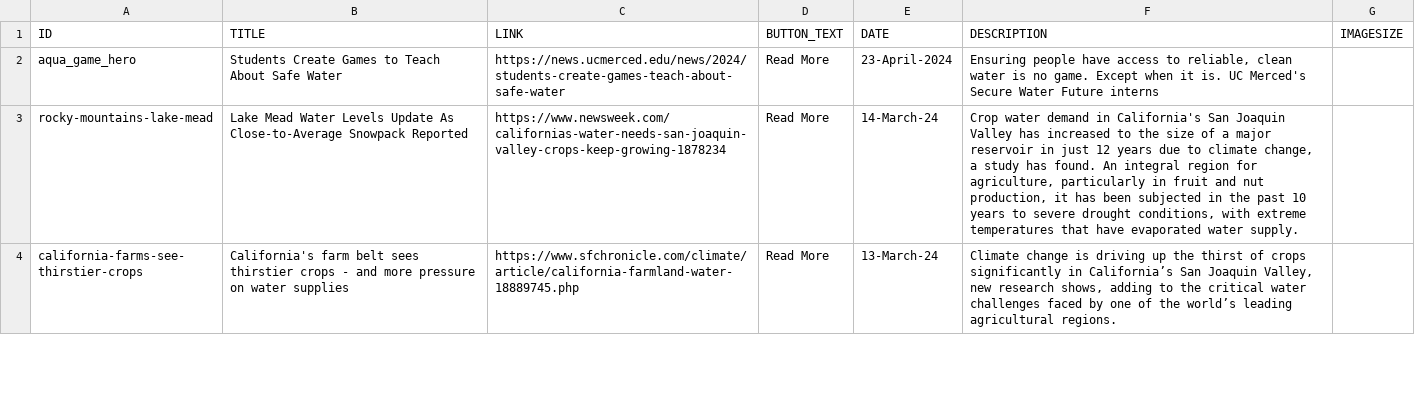
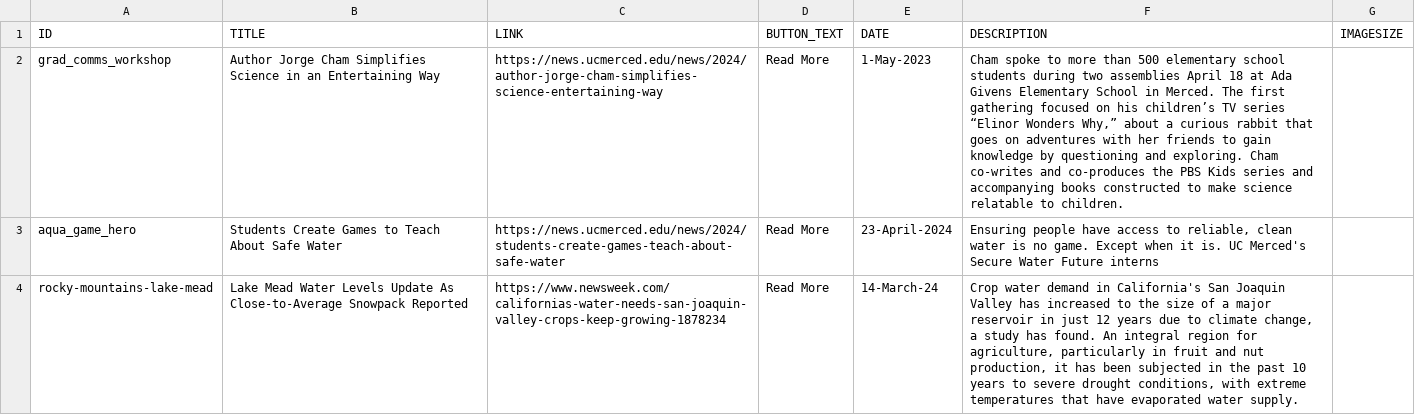
Before and after one commit to citris-ucmerced/SecureWaterFuture, a CSV file: news.csv, drawn as a sheet; only a part is shown; the shorter side is filled out with more unchanged rows; the diff names each change by its address in the sheet, - before the commit and + after, or states it on an @@ line.

```diff
--- a/news.csv
+++ b/news.csv
+row 2: grad_comms_workshop | Author Jorge Cham Simplifies Science in an Entertaining Way | https://news.ucmerced.edu/news/2024/author-jorge-cham-simplifies-science-entertaining-way | Read More | 1-May-2023 | Cham spoke to more than 500 elementary school students during two assemblies April 18 at Ada Givens Elementary School in Merced. The first gathering focused on his children’s TV series “Elinor Wonders Why,” about a curious rabbit that goes on adventures with her friends to gain knowledge by questioning and exploring. Cham co-writes and co-produces the PBS Kids series and accompanying books constructed to make science relatable to children.
```
Also changed, not shown: 1 other file.
